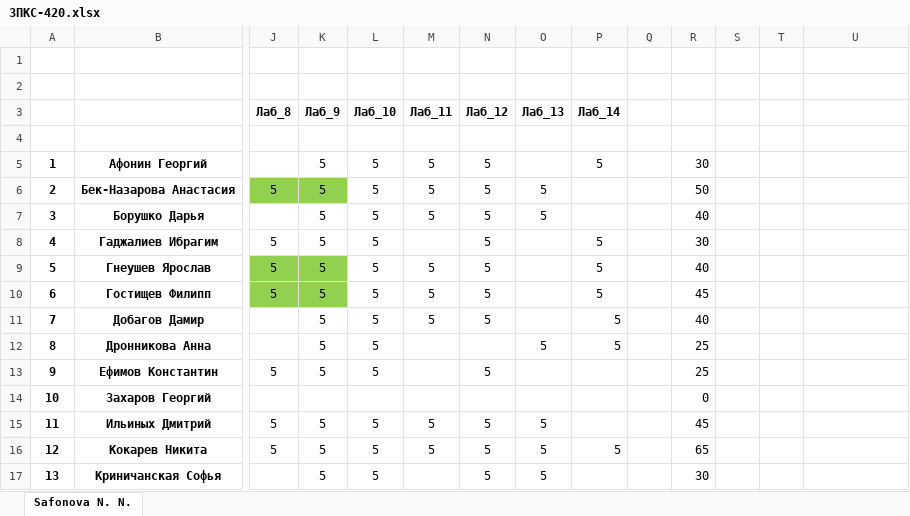
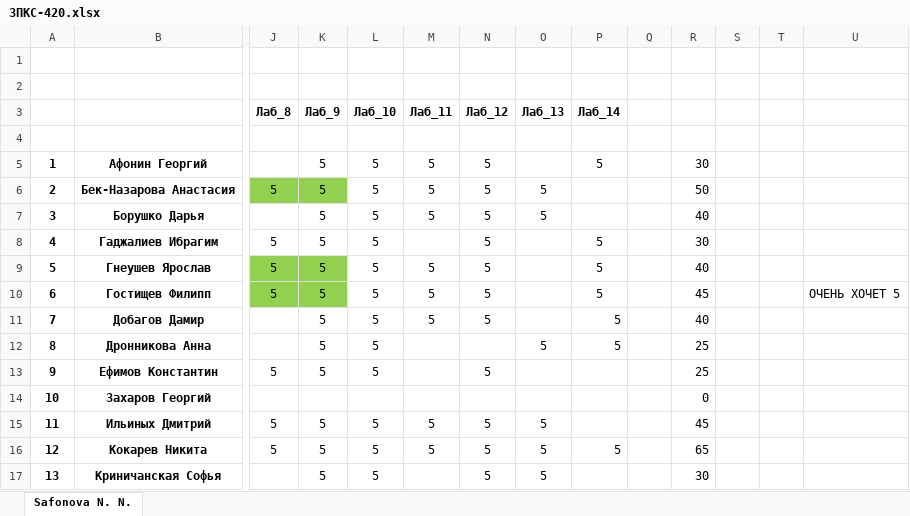
Before and after one commit to IvanSibirevV2/KipFin_Lab_2023_v0_Git0, an Excel workbook: 3ПКС-420/3ПКС-420.xlsx, sheet Safonova N. N., drawn as a sheet; only a part is shown, gaps mark what is left out; values as stored, in another font and other column widths than the file's, no borders; conditional formats not drawn; the diff covers the shown part only; the diff names each change by its address in the sheet, - before the commit and + after, or states it on an @@ line.

```diff
--- a/3ПКС-420/3ПКС-420.xlsx (sheet Safonova N. N.)
+++ b/3ПКС-420/3ПКС-420.xlsx (sheet Safonova N. N.)
-U10: (empty)
+U10: ОЧЕНЬ ХОЧЕТ 5
```
Also changed, not shown: merged cells elsewhere in this sheet, 2ИСИП-421/2ИСИП-421.xlsx, 7 other files.
